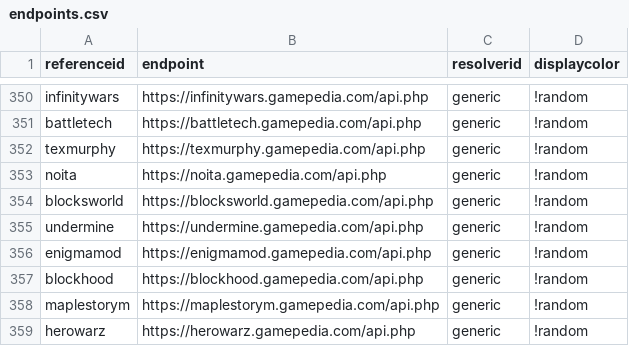
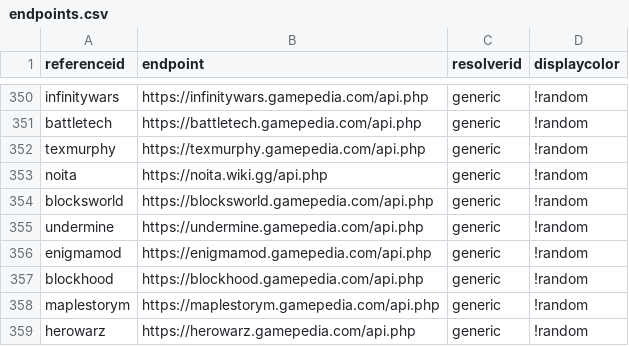
Before and after one commit to YaannSloot/MediaWikiBot, a CSV file: databases/Gamepedia endpoints/endpoints.csv, drawn as a sheet; only a part is shown, gaps mark what is left out.

Commit message:
update noita wiki link to point to new wiki
Thanks!

```diff
--- a/databases/Gamepedia endpoints/endpoints.csv
+++ b/databases/Gamepedia endpoints/endpoints.csv
@@ -352,3 +352,3 @@ battletech,https://battletech.gamepedia.com/api.php,generic,"!random"
 texmurphy,https://texmurphy.gamepedia.com/api.php,generic,"!random"
-noita,https://noita.gamepedia.com/api.php,generic,"!random"
+noita,https://noita.wiki.gg/api.php,generic,"!random"
 blocksworld,https://blocksworld.gamepedia.com/api.php,generic,"!random"
```
